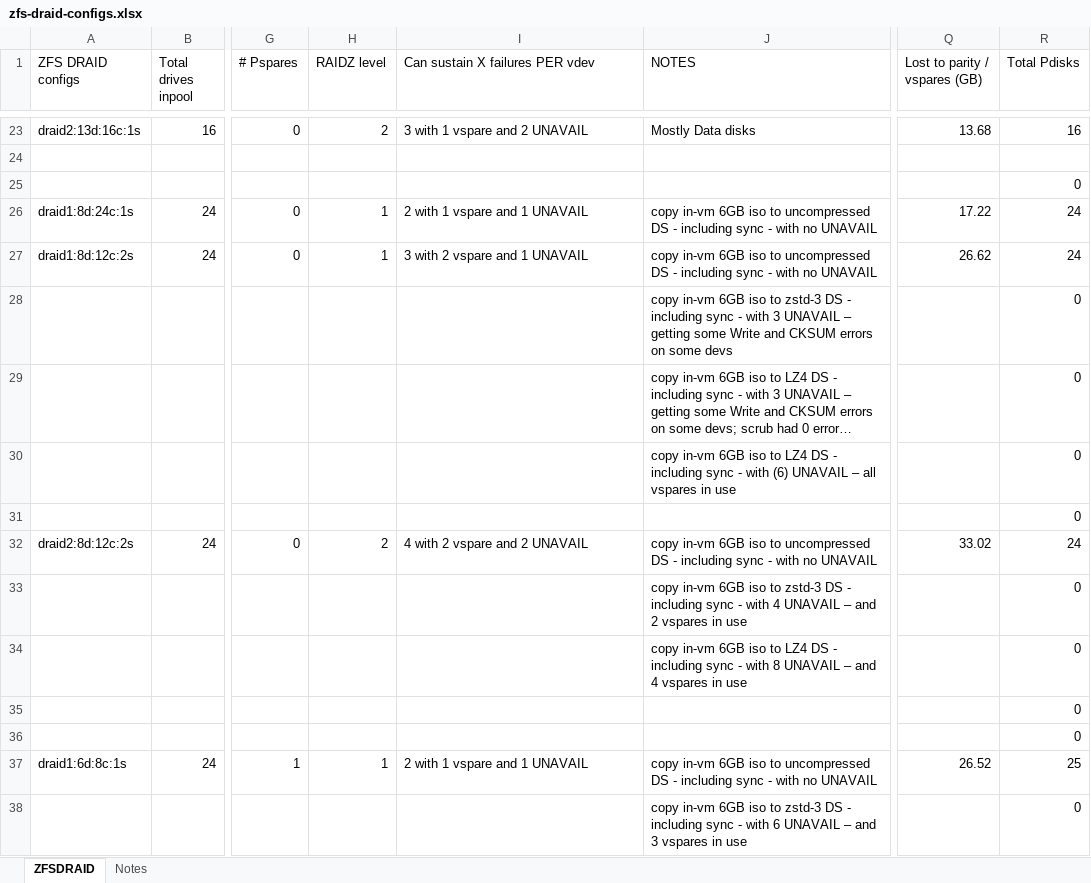
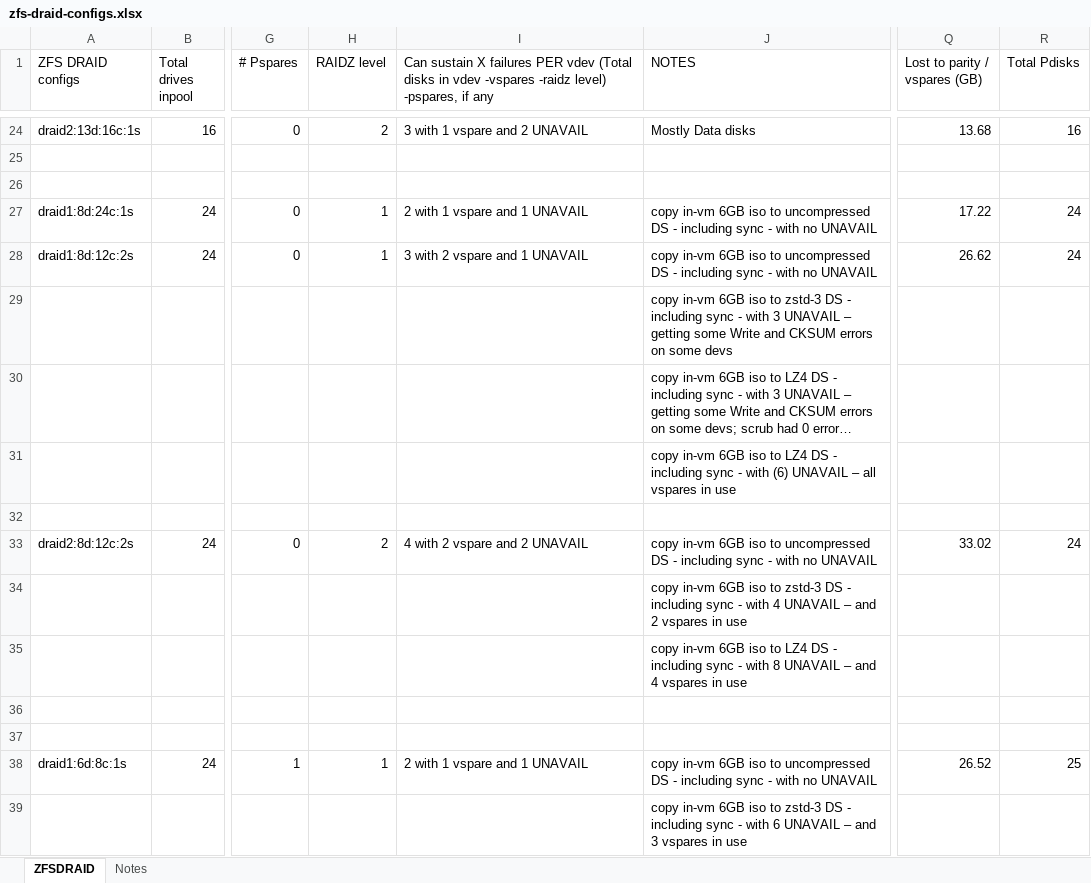
Before and after one commit to kneutron/ansitest, an Excel workbook: ZFS/zfs-draid-configs.xlsx, sheet ZFSDRAID, drawn as a sheet; only a part is shown, gaps mark what is left out; long unchanged cells end in …; values as stored, in another font and other column widths than the file's, no cell formats; addresses are those after the commit; the diff covers the shown part only; the diff names each change by its address in the sheet, - before the commit and + after, or states it on an @@ line.

Commit message:
Add files via upload

```diff
--- a/ZFS/zfs-draid-configs.xlsx (sheet ZFSDRAID)
+++ b/ZFS/zfs-draid-configs.xlsx (sheet ZFSDRAID)
-I1: …PER vdev
+I1: …PER vdev (Total disks in vdev -vspares -raidz level) -pspares, if any
-R26 (Total Pdisks): 0
+R26 (Total Pdisks): (empty)
-R29:R32 (Total Pdisks): 0
+R29:R32 (Total Pdisks): (empty)
-R34:R37 (Total Pdisks): 0
+R34:R37 (Total Pdisks): (empty)
-R39 (Total Pdisks): 0
+R39 (Total Pdisks): (empty)
```
Also changed, not shown: 30 added rows and 50 edited cells elsewhere in this sheet, cell formats, formulas that keep their value.
